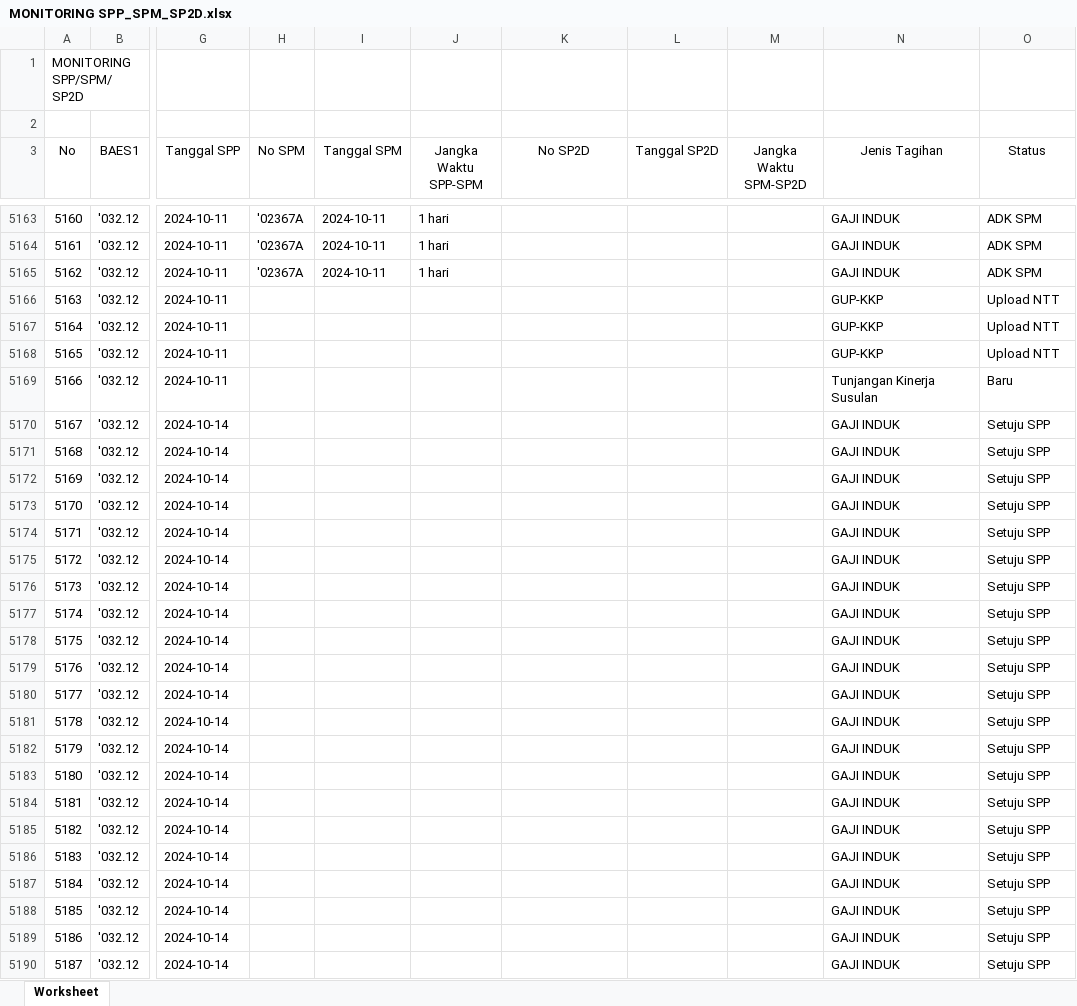
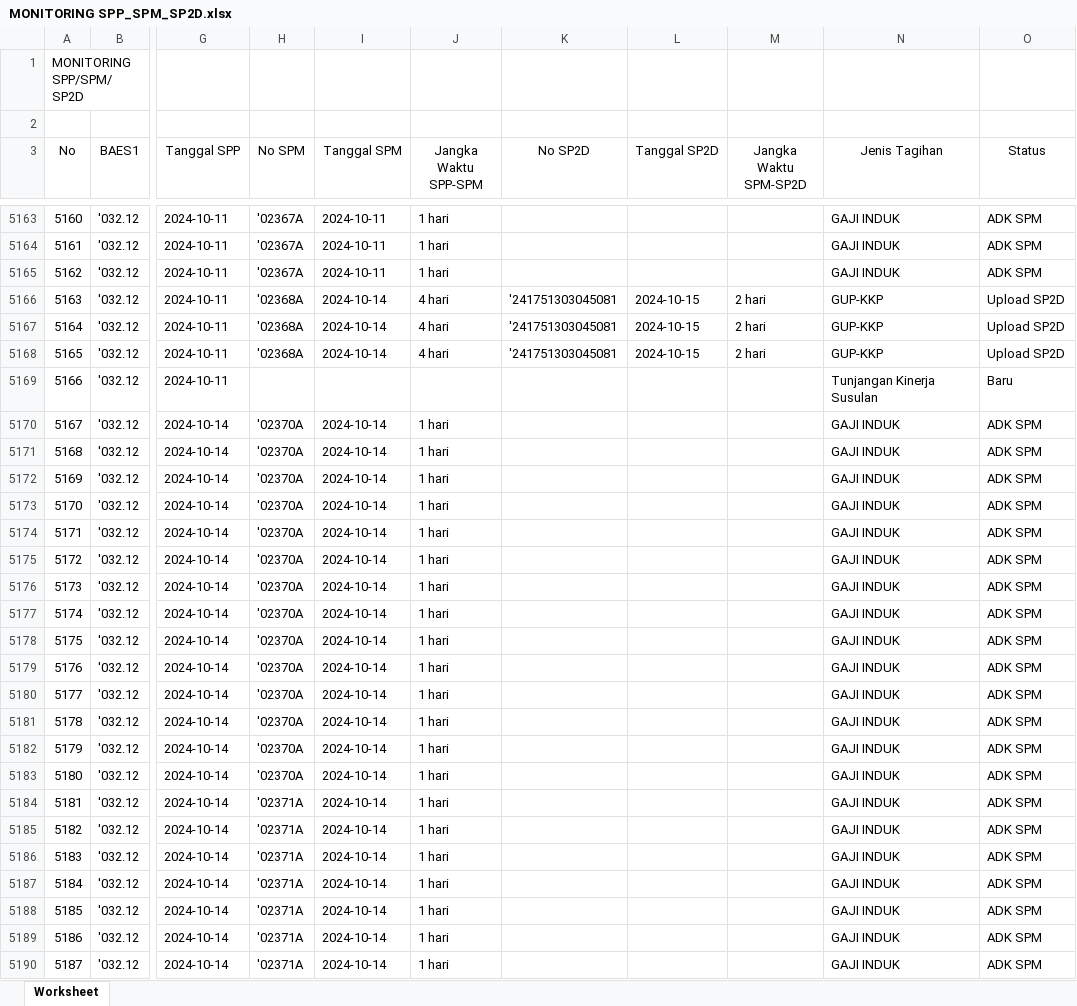
Before and after one commit to edimistiono/TA.2024, an Excel workbook: Database/MONITORING SPP_SPM_SP2D.xlsx, sheet Worksheet, drawn as a sheet; only a part is shown, gaps mark what is left out; values as stored, in another font and other column widths than the file's, no borders; the diff covers the shown part only; the diff names each change by its address in the sheet, - before the commit and + after, or states it on an @@ line.

```diff
--- a/Database/MONITORING SPP_SPM_SP2D.xlsx (sheet Worksheet)
+++ b/Database/MONITORING SPP_SPM_SP2D.xlsx (sheet Worksheet)
-H5166:H5168 (No SPM): (empty)
+H5166:H5168 (No SPM): '02368A
-I5166:I5168 (Tanggal SPM): (empty)
+I5166:I5168 (Tanggal SPM): 2024-10-14
-J5166:J5168 (Jangka Waktu SPP-SPM): (empty)
+J5166:J5168 (Jangka Waktu SPP-SPM): 4 hari
-K5166:K5168 (No SP2D): (empty)
+K5166:K5168 (No SP2D): '241751303045081
-L5166:L5168 (Tanggal SP2D): (empty)
+L5166:L5168 (Tanggal SP2D): 2024-10-15
-M5166:M5168 (Jangka Waktu SPM-SP2D): (empty)
+M5166:M5168 (Jangka Waktu SPM-SP2D): 2 hari
-O5166:O5168 (Status): Upload NTT
+O5166:O5168 (Status): Upload SP2D
-H5170:H5183 (No SPM): (empty)
+H5170:H5183 (No SPM): '02370A
-I5170:I5190 (Tanggal SPM): (empty)
+I5170:I5190 (Tanggal SPM): 2024-10-14
-J5170:J5190 (Jangka Waktu SPP-SPM): (empty)
+J5170:J5190 (Jangka Waktu SPP-SPM): 1 hari
-O5170:O5190 (Status): Setuju SPP
+O5170:O5190 (Status): ADK SPM
-H5184:H5190 (No SPM): (empty)
+H5184:H5190 (No SPM): '02371A
```
Also changed, not shown: 2 added rows, 252 edited cells and row numbers in column A elsewhere in this sheet, Database/DAFTAR SP2D SATKER.xlsx, Database/MONITORING DETAIL TRANSAKSI FA 16 SEGMEN VERSI SP2D.xlsx, 2 other files.
